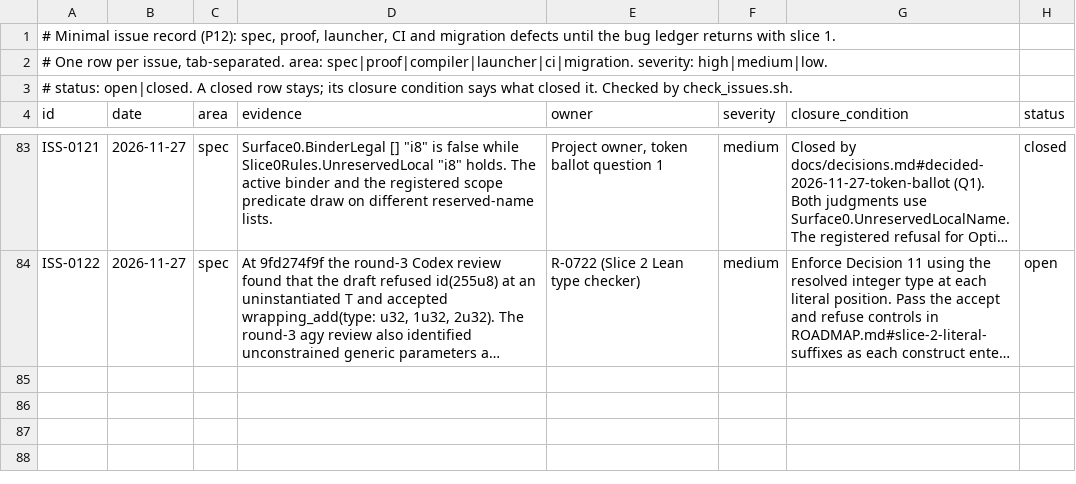
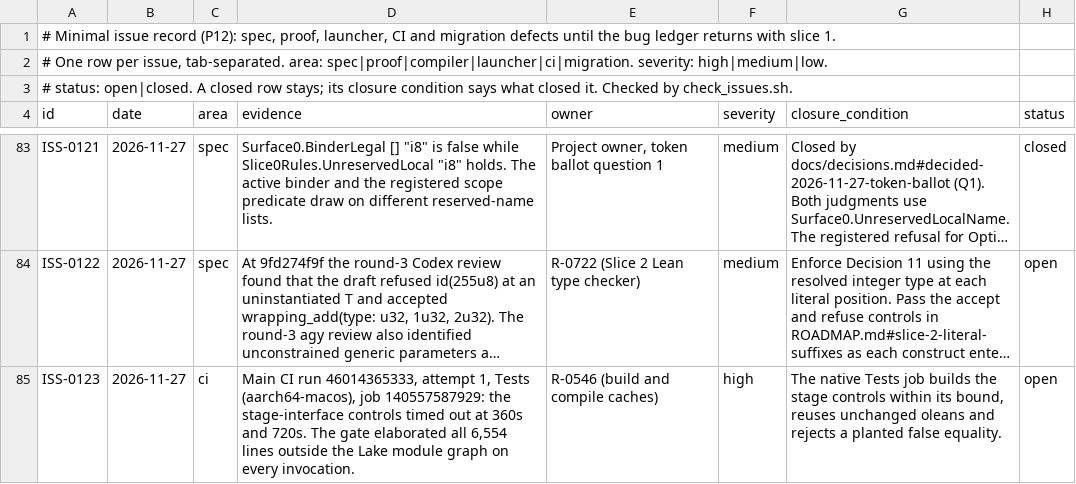
Before and after one commit to lambdaclass/concrete, a TSV file: ISSUES.tsv, drawn as a sheet; only a part is shown, gaps mark what is left out; long unchanged cells end in …; the diff names each change by its address in the sheet, - before the commit and + after, or states it on an @@ line.

```diff
--- a/ISSUES.tsv
+++ b/ISSUES.tsv
+row 85: ISS-0123 | 2026-11-27 | ci | Main CI run 46014365333, attempt 1, Tests (aarch64-macos), job 140557587929: the stage-interface controls timed out at 360s and 720s. The gate elaborated all 6,554 lines outside the Lake module graph on every invocation. | R-0546 (build and compile caches) | high | The native Tests job builds the stage controls within its bound, reuses unchanged oleans and rejects a planted false equality. | open
```
Also changed, not shown: RETENTION.tsv, 37 other files.
